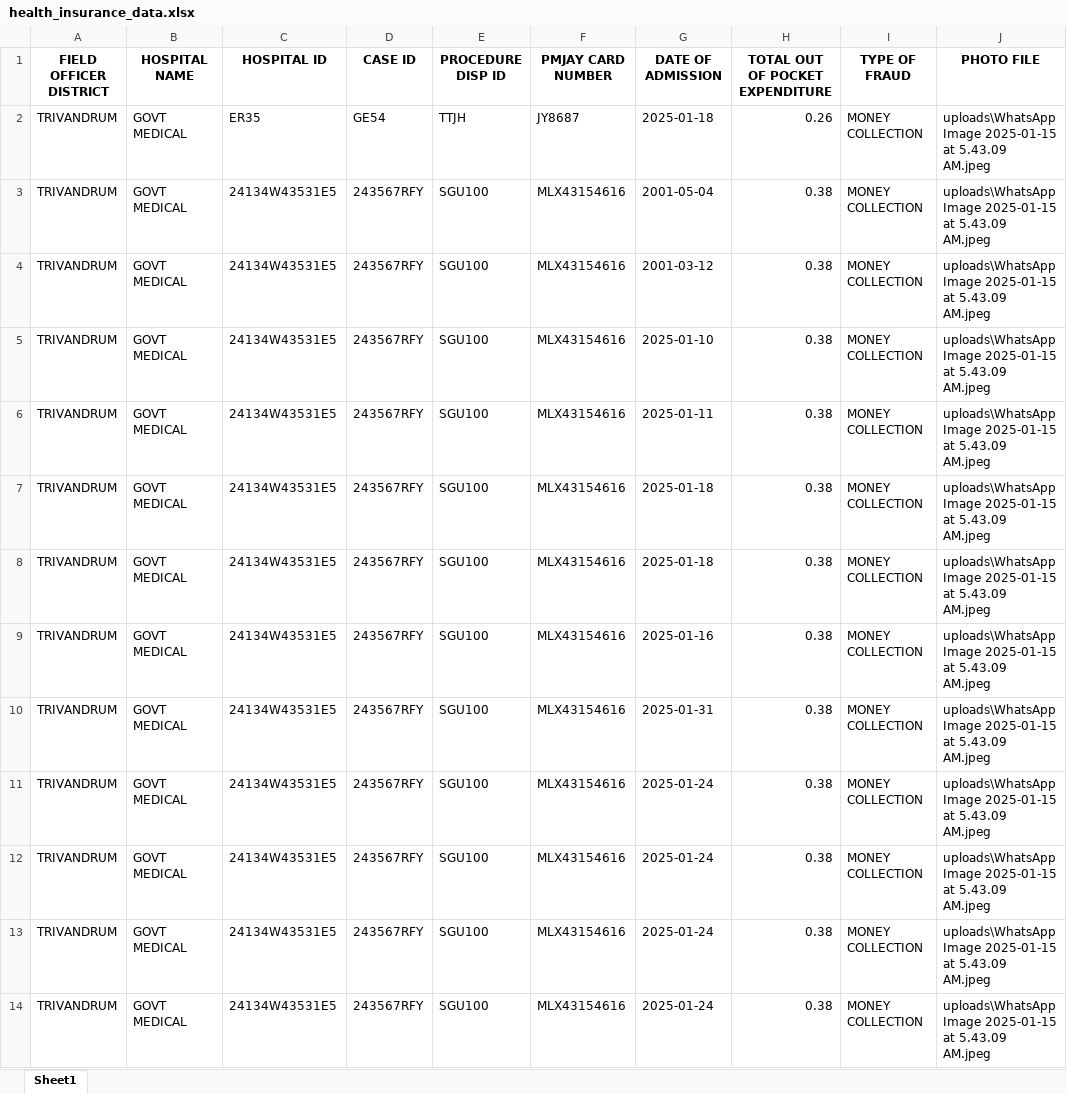
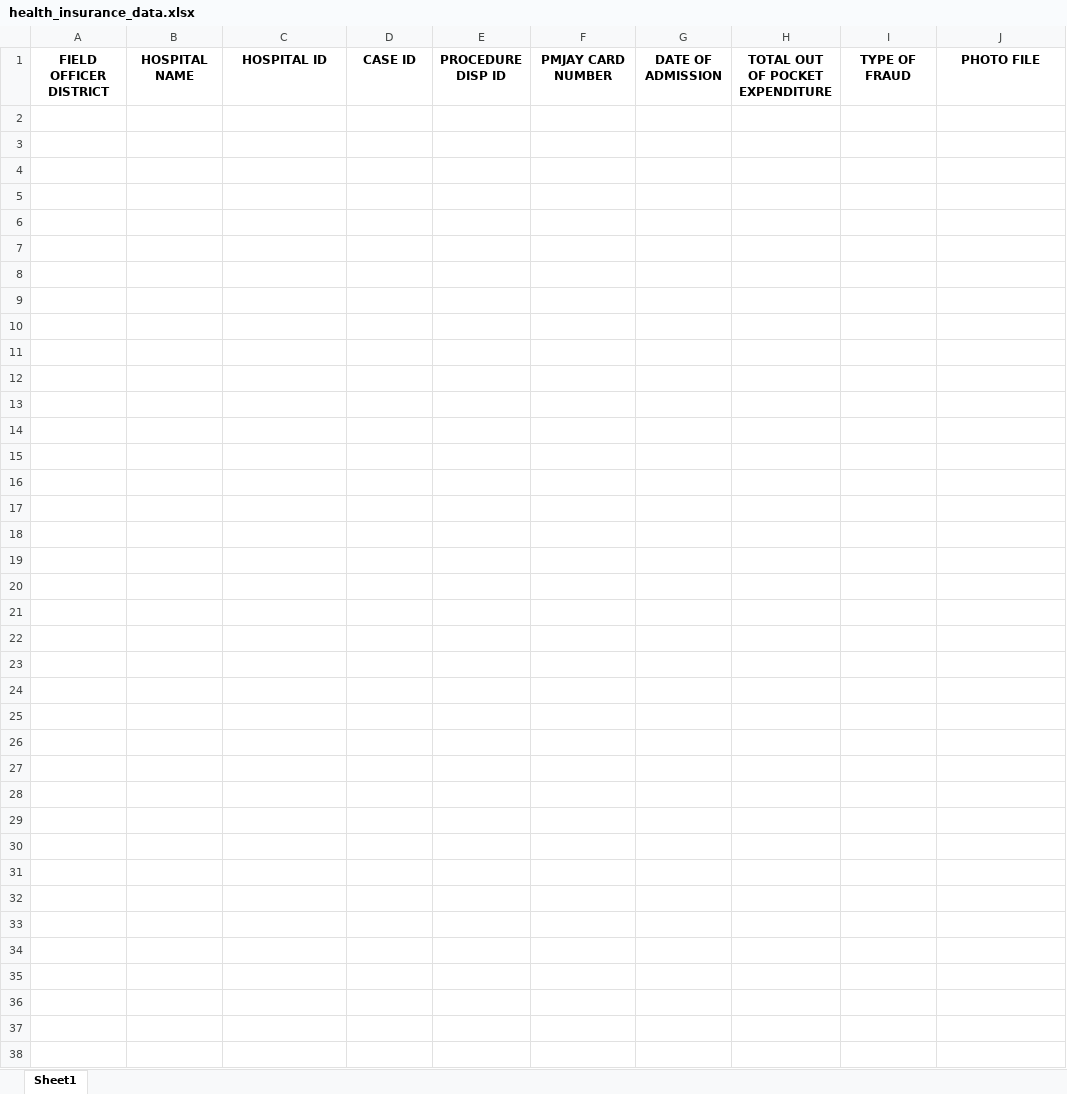
Before and after one commit to aayisha-muhammed/medical-cencus-form, an Excel workbook: health_insurance_data.xlsx, sheet Sheet1, drawn as a sheet; only a part is shown; values as stored, in another font and other column widths than the file's, no borders; the diff covers the shown part only; the diff names each change by its address in the sheet, - before the commit and + after, or states it on an @@ line.

Commit message:
Add files via upload

```diff
--- a/health_insurance_data.xlsx (sheet Sheet1)
+++ b/health_insurance_data.xlsx (sheet Sheet1)
-row 2: TRIVANDRUM | GOVT MEDICAL | ER35 | GE54 | TTJH | JY8687 | 2025-01-18 | 0.26 | MONEY COLLECTION | uploads\WhatsApp Image 2025-01-15 at 5.43.09 AM.jpeg
-row 3: TRIVANDRUM | GOVT MEDICAL | 24134W43531E5 | 243567RFY | SGU100 | MLX43154616 | 2001-05-04 | 0.38 | MONEY COLLECTION | uploads\WhatsApp Image 2025-01-15 at 5.43.09 AM.jpeg
-row 4: TRIVANDRUM | GOVT MEDICAL | 24134W43531E5 | 243567RFY | SGU100 | MLX43154616 | 2001-03-12 | 0.38 | MONEY COLLECTION | uploads\WhatsApp Image 2025-01-15 at 5.43.09 AM.jpeg
-row 5: TRIVANDRUM | GOVT MEDICAL | 24134W43531E5 | 243567RFY | SGU100 | MLX43154616 | 2025-01-10 | 0.38 | MONEY COLLECTION | uploads\WhatsApp Image 2025-01-15 at 5.43.09 AM.jpeg
-row 6: TRIVANDRUM | GOVT MEDICAL | 24134W43531E5 | 243567RFY | SGU100 | MLX43154616 | 2025-01-11 | 0.38 | MONEY COLLECTION | uploads\WhatsApp Image 2025-01-15 at 5.43.09 AM.jpeg
-row 7: TRIVANDRUM | GOVT MEDICAL | 24134W43531E5 | 243567RFY | SGU100 | MLX43154616 | 2025-01-18 | 0.38 | MONEY COLLECTION | uploads\WhatsApp Image 2025-01-15 at 5.43.09 AM.jpeg
-row 8: TRIVANDRUM | GOVT MEDICAL | 24134W43531E5 | 243567RFY | SGU100 | MLX43154616 | 2025-01-18 | 0.38 | MONEY COLLECTION | uploads\WhatsApp Image 2025-01-15 at 5.43.09 AM.jpeg
-row 9: TRIVANDRUM | GOVT MEDICAL | 24134W43531E5 | 243567RFY | SGU100 | MLX43154616 | 2025-01-16 | 0.38 | MONEY COLLECTION | uploads\WhatsApp Image 2025-01-15 at 5.43.09 AM.jpeg
-row 10: TRIVANDRUM | GOVT MEDICAL | 24134W43531E5 | 243567RFY | SGU100 | MLX43154616 | 2025-01-31 | 0.38 | MONEY COLLECTION | uploads\WhatsApp Image 2025-01-15 at 5.43.09 AM.jpeg
-row 11: TRIVANDRUM | GOVT MEDICAL | 24134W43531E5 | 243567RFY | SGU100 | MLX43154616 | 2025-01-24 | 0.38 | MONEY COLLECTION | uploads\WhatsApp Image 2025-01-15 at 5.43.09 AM.jpeg
-row 12: TRIVANDRUM | GOVT MEDICAL | 24134W43531E5 | 243567RFY | SGU100 | MLX43154616 | 2025-01-24 | 0.38 | MONEY COLLECTION | uploads\WhatsApp Image 2025-01-15 at 5.43.09 AM.jpeg
-row 13: TRIVANDRUM | GOVT MEDICAL | 24134W43531E5 | 243567RFY | SGU100 | MLX43154616 | 2025-01-24 | 0.38 | MONEY COLLECTION | uploads\WhatsApp Image 2025-01-15 at 5.43.09 AM.jpeg
-row 14: TRIVANDRUM | GOVT MEDICAL | 24134W43531E5 | 243567RFY | SGU100 | MLX43154616 | 2025-01-24 | 0.38 | MONEY COLLECTION | uploads\WhatsApp Image 2025-01-15 at 5.43.09 AM.jpeg
```
Also changed, not shown: 12 removed rows elsewhere in this sheet, 2 other files.
